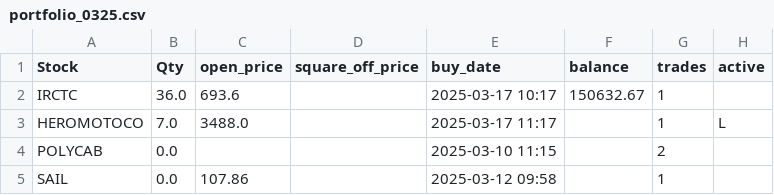
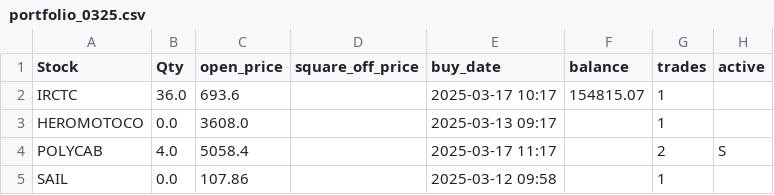
Before and after one commit to ANANTKACHOLIA/portfolio_data, a CSV file: portfolio_0325.csv, drawn as a sheet.

Commit message:
Replace CSV file

```diff
--- a/portfolio_0325.csv
+++ b/portfolio_0325.csv
@@ -1,5 +1,5 @@
 Stock,Qty,open_price,square_off_price,buy_date,balance,trades,active
- IRCTC,36.0,693.6,,2025-03-17 10:17,150632.67,1,
- HEROMOTOCO,7.0,3488.0,,2025-03-17 11:17,,1,L
- POLYCAB,0.0,,,2025-03-10 11:15,,2,
+ IRCTC,36.0,693.6,,2025-03-17 10:17,154815.07,1,
+ HEROMOTOCO,0.0,3608.0,,2025-03-13 09:17,,1,
+ POLYCAB,4.0,5058.4,,2025-03-17 11:17,,2,S
  SAIL,0.0,107.86,,2025-03-12 09:58,,1,
```
